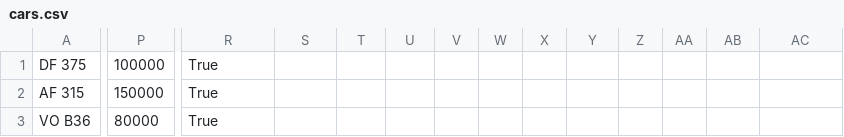
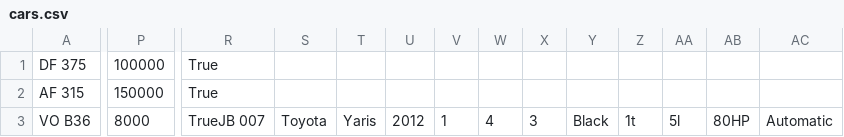
Before and after one commit to Sveinbjorn10/Verklegt-n-mskei-1, a CSV file: Kóði/Data/cars.csv, drawn as a sheet; only a part is shown, gaps mark what is left out; the diff covers the shown part only; the diff names each change by its address in the sheet, - before the commit and + after, or states it on an @@ line.

```diff
--- a/Kóði/Data/cars.csv
+++ b/Kóði/Data/cars.csv
-P3: 80000
+P3: 8000
-R3: True
+R3: TrueJB 007
-S3: (empty)
+S3: Toyota
-T3: (empty)
+T3: Yaris
-U3: (empty)
+U3: 2012
-V3: (empty)
+V3: 1
-W3: (empty)
+W3: 4
-X3: (empty)
+X3: 3
-Y3: (empty)
+Y3: Black
-Z3: (empty)
+Z3: 1t
-AA3: (empty)
+AA3: 5l
-AB3: (empty)
+AB3: 80HP
-AC3: (empty)
+AC3: Automatic
```
Also changed, not shown: 6 edited cells elsewhere in this file, 2 other files.
